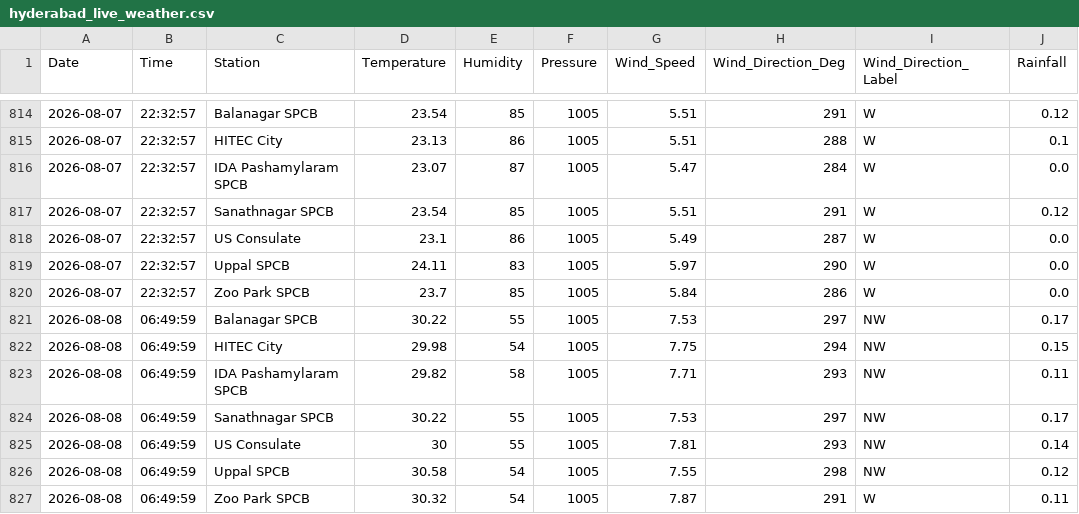
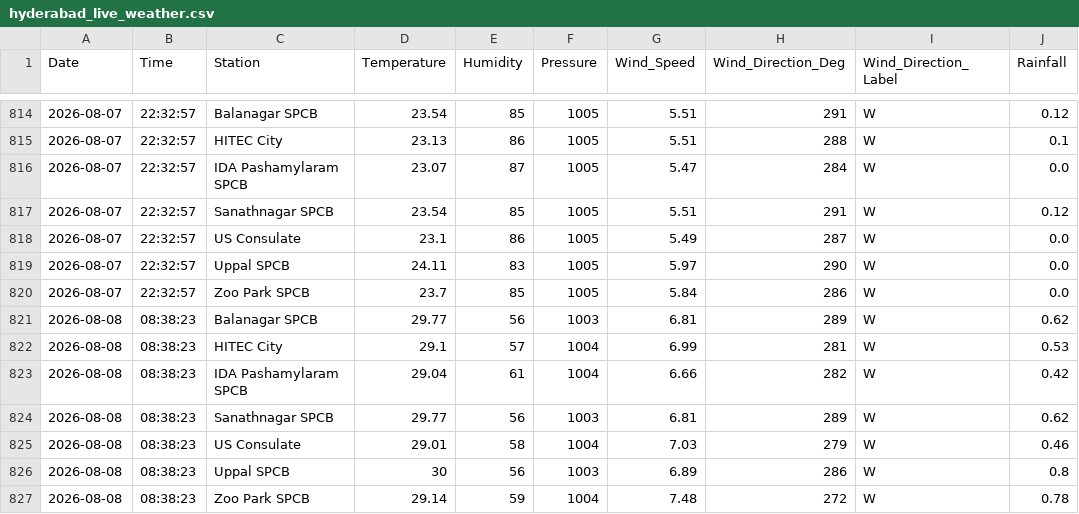
Before and after one commit to Rohan0639/Forecast, a CSV file: api/data/hyderabad_live_weather.csv, drawn as a sheet; only a part is shown, gaps mark what is left out.

```diff
--- a/api/data/hyderabad_live_weather.csv
+++ b/api/data/hyderabad_live_weather.csv
@@ -820,8 +820,8 @@ Date,Time,Station,Temperature,Humidity,Pressure,Wind_Speed,Wind_Direction_Deg,Wi
 2026-08-07,22:32:57,Zoo Park SPCB,23.7,85,1005,5.84,286,W,0.0
-2026-08-08,06:49:59,Balanagar SPCB,30.22,55,1005,7.53,297,NW,0.17
-2026-08-08,06:49:59,HITEC City,29.98,54,1005,7.75,294,NW,0.15
-2026-08-08,06:49:59,IDA Pashamylaram SPCB,29.82,58,1005,7.71,293,NW,0.11
-2026-08-08,06:49:59,Sanathnagar SPCB,30.22,55,1005,7.53,297,NW,0.17
-2026-08-08,06:49:59,US Consulate,30,55,1005,7.81,293,NW,0.14
-2026-08-08,06:49:59,Uppal SPCB,30.58,54,1005,7.55,298,NW,0.12
-2026-08-08,06:49:59,Zoo Park SPCB,30.32,54,1005,7.87,291,W,0.11
+2026-08-08,08:38:23,Balanagar SPCB,29.77,56,1003,6.81,289,W,0.62
+2026-08-08,08:38:23,HITEC City,29.1,57,1004,6.99,281,W,0.53
+2026-08-08,08:38:23,IDA Pashamylaram SPCB,29.04,61,1004,6.66,282,W,0.42
+2026-08-08,08:38:23,Sanathnagar SPCB,29.77,56,1003,6.81,289,W,0.62
+2026-08-08,08:38:23,US Consulate,29.01,58,1004,7.03,279,W,0.46
+2026-08-08,08:38:23,Uppal SPCB,30,56,1003,6.89,286,W,0.8
+2026-08-08,08:38:23,Zoo Park SPCB,29.14,59,1004,7.48,272,W,0.78
```
Also changed, not shown: api/data/live_aqi_dataset.csv.
